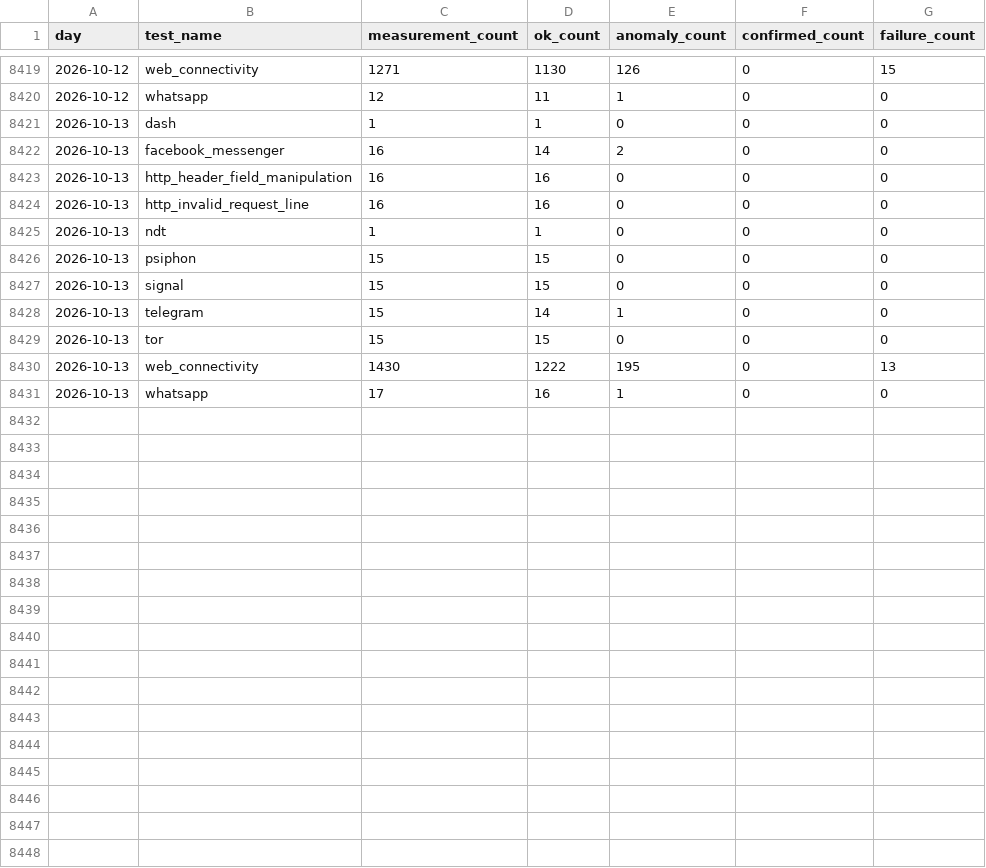
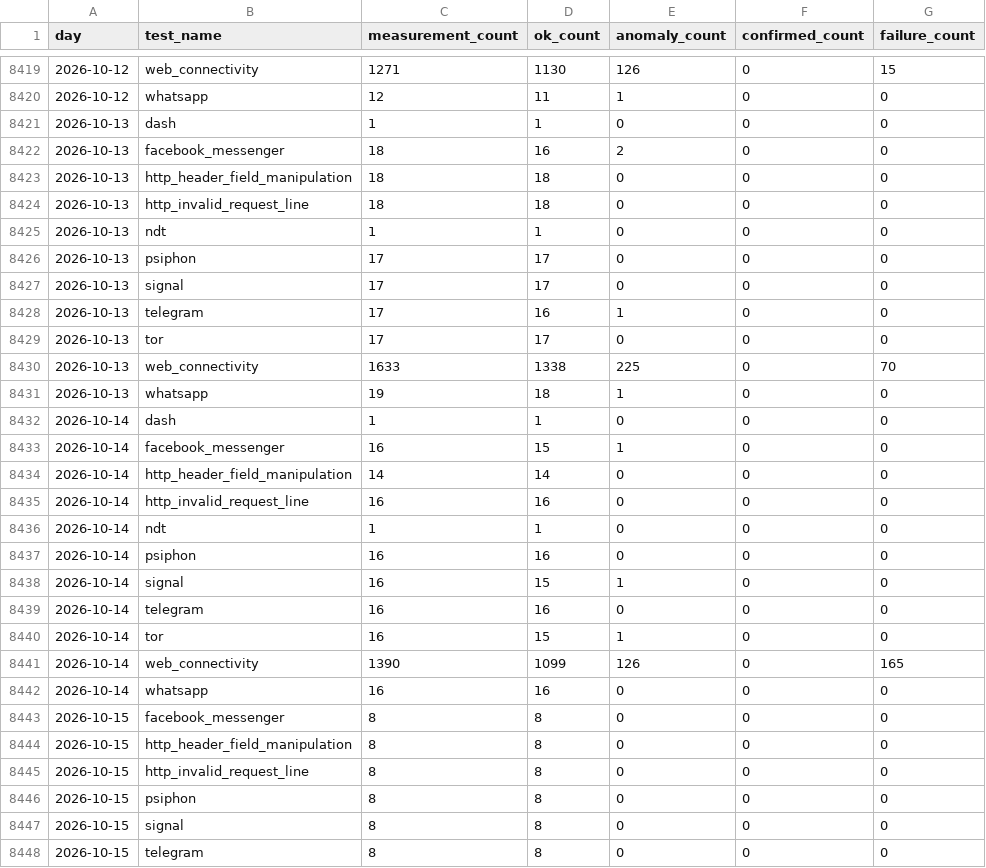
Before and after one commit to FreeTheDotYE/ye-censorship-evidence, a CSV file: data/aggregates/daily_by_test.csv, drawn as a sheet; only a part is shown, gaps mark what is left out; the diff covers the shown part only.

Commit message:
data: update OONI evidence

```diff
--- a/data/aggregates/daily_by_test.csv
+++ b/data/aggregates/daily_by_test.csv
@@ -8421,11 +8421,28 @@ day,test_name,measurement_count,ok_count,anomaly_count,confirmed_count,failure_c
 2026-10-13,dash,1,1,0,0,0
-2026-10-13,facebook_messenger,16,14,2,0,0
-2026-10-13,http_header_field_manipulation,16,16,0,0,0
-2026-10-13,http_invalid_request_line,16,16,0,0,0
+2026-10-13,facebook_messenger,18,16,2,0,0
+2026-10-13,http_header_field_manipulation,18,18,0,0,0
+2026-10-13,http_invalid_request_line,18,18,0,0,0
 2026-10-13,ndt,1,1,0,0,0
-2026-10-13,psiphon,15,15,0,0,0
-2026-10-13,signal,15,15,0,0,0
-2026-10-13,telegram,15,14,1,0,0
-2026-10-13,tor,15,15,0,0,0
-2026-10-13,web_connectivity,1430,1222,195,0,13
-2026-10-13,whatsapp,17,16,1,0,0
+2026-10-13,psiphon,17,17,0,0,0
+2026-10-13,signal,17,17,0,0,0
+2026-10-13,telegram,17,16,1,0,0
+2026-10-13,tor,17,17,0,0,0
+2026-10-13,web_connectivity,1633,1338,225,0,70
+2026-10-13,whatsapp,19,18,1,0,0
+2026-10-14,dash,1,1,0,0,0
+2026-10-14,facebook_messenger,16,15,1,0,0
+2026-10-14,http_header_field_manipulation,14,14,0,0,0
+2026-10-14,http_invalid_request_line,16,16,0,0,0
+2026-10-14,ndt,1,1,0,0,0
+2026-10-14,psiphon,16,16,0,0,0
+2026-10-14,signal,16,15,1,0,0
+2026-10-14,telegram,16,16,0,0,0
+2026-10-14,tor,16,15,1,0,0
+2026-10-14,web_connectivity,1390,1099,126,0,165
+2026-10-14,whatsapp,16,16,0,0,0
+2026-10-15,facebook_messenger,8,8,0,0,0
+2026-10-15,http_header_field_manipulation,8,8,0,0,0
+2026-10-15,http_invalid_request_line,8,8,0,0,0
+2026-10-15,psiphon,8,8,0,0,0
+2026-10-15,signal,8,8,0,0,0
+2026-10-15,telegram,8,8,0,0,0
```
Also changed, not shown: 3 added rows elsewhere in this file, data/aggregates/daily_by_network.csv, data/events/index.csv, 5 other files.
